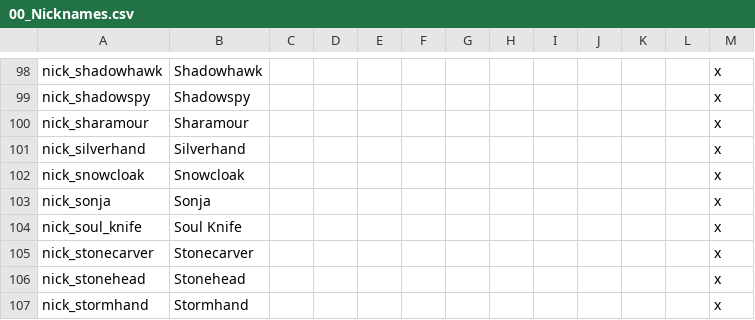
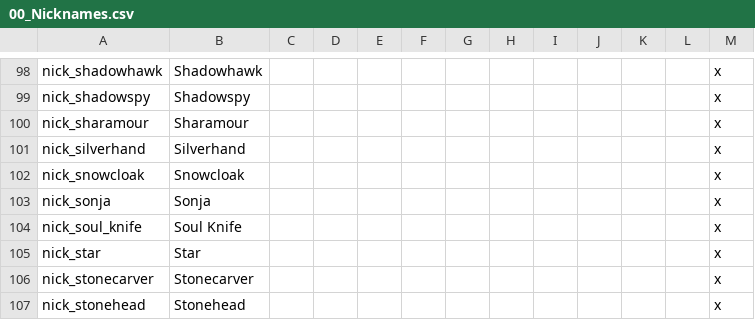
Before and after one commit to ProjectFaerun/Faerun, a CSV file: Faerun/localisation/00_Nicknames.csv, drawn as a sheet; only a part is shown, gaps mark what is left out; the shorter side is filled out with more unchanged rows; the diff names each change by its address in the sheet, - before the commit and + after, or states it on an @@ line.

Commit message:
Star nickname localization

```diff
--- a/Faerun/localisation/00_Nicknames.csv
+++ b/Faerun/localisation/00_Nicknames.csv
+row 105: nick_star | Star |  |  |  |  |  |  |  |  |  |  | x
```
